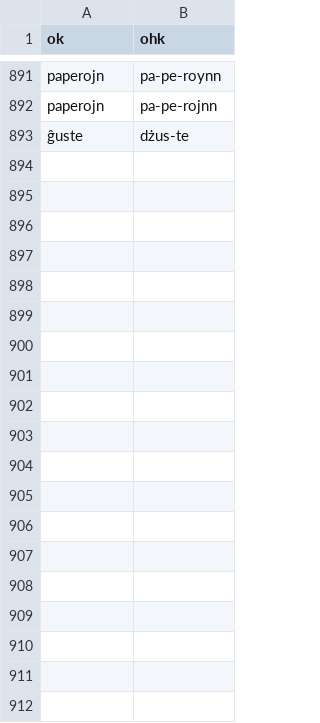
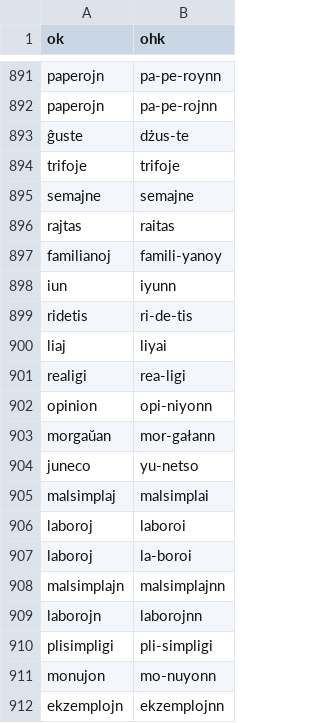
Before and after one commit to masoris/esperanto_tts, a TSV file: exception_pol.tsv, drawn as a sheet; only a part is shown, gaps mark what is left out; the diff covers the shown part only; the diff names each change by its address in the sheet, - before the commit and + after, or states it on an @@ line.

```diff
--- a/exception_pol.tsv
+++ b/exception_pol.tsv
+row 894: trifoje | trifoje
+row 895: semajne | semajne
+row 896: rajtas | raitas
+row 897: familianoj | famili-yanoy
+row 898: iun | iyunn
+row 899: ridetis | ri-de-tis
+row 900: liaj | liyai
+row 901: realigi | rea-ligi
+row 902: opinion | opi-niyonn
+row 903: morgaŭan | mor-gałann
+row 904: juneco | yu-netso
+row 905: malsimplaj | malsimplai
+row 906: laboroj | laboroi
+row 907: laboroj | la-boroi
+row 908: malsimplajn | malsimplajnn
+row 909: laborojn | laborojnn
+row 910: plisimpligi | pli-simpligi
+row 911: monujon | mo-nuyonn
+row 912: ekzemplojn | ekzemplojnn
```
Also changed, not shown: 64 added rows elsewhere in this file, 2 other files.
